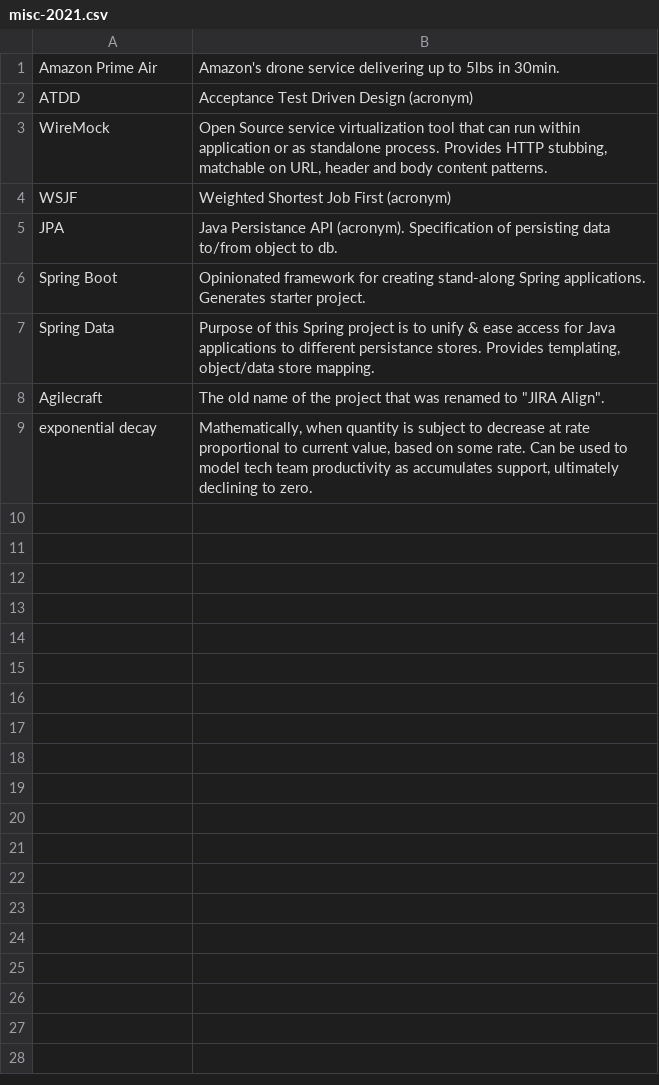
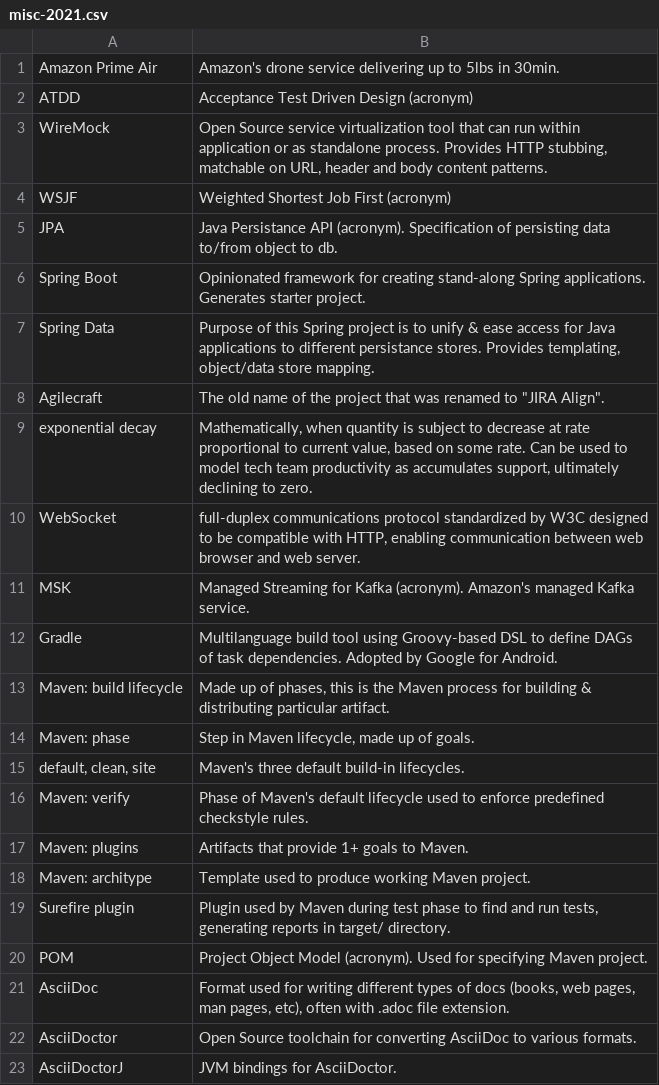
Before and after one commit to nilanshutwinkle/random-notes, a CSV file: flashcards/PD flashcards/Technology/misc-2021.csv, drawn as a sheet.

Commit message:
bunch of new (mostly Maven-related) vocab

```diff
--- a/flashcards/PD flashcards/Technology/misc-2021.csv
+++ b/flashcards/PD flashcards/Technology/misc-2021.csv
@@ -9 +9,15 @@ Agilecraft,"The old name of the project that was renamed to ""JIRA Align""."
 exponential decay,"Mathematically, when quantity is subject to decrease at rate proportional to current value, based on some rate. Can be used to model tech team productivity as accumulates support, ultimately declining to zero."
+WebSocket,"full-duplex communications protocol standardized by W3C designed to be compatible with HTTP, enabling communication between web browser and web server."
+MSK,Managed Streaming for Kafka (acronym). Amazon's managed Kafka service.
+Gradle,Multilanguage build tool using Groovy-based DSL to define DAGs of task dependencies. Adopted by Google for Android.
+Maven: build lifecycle,"Made up of phases, this is the Maven process for building & distributing particular artifact."
+Maven: phase,"Step in Maven lifecycle, made up of goals."
+"default, clean, site",Maven's three default build-in lifecycles.
+Maven: verify,Phase of Maven's default lifecycle used to enforce predefined checkstyle rules.
+Maven: plugins,Artifacts that provide 1+ goals to Maven.
+Maven: architype,Template used to produce working Maven project.
+Surefire plugin,"Plugin used by Maven during test phase to find and run tests, generating reports in target/ directory."
+POM,Project Object Model (acronym). Used for specifying Maven project.
+AsciiDoc,"Format used for writing different types of docs (books, web pages, man pages, etc), often with .adoc file extension."
+AsciiDoctor,Open Source toolchain for converting AsciiDoc to various formats.
+AsciiDoctorJ,JVM bindings for AsciiDoctor.
```
